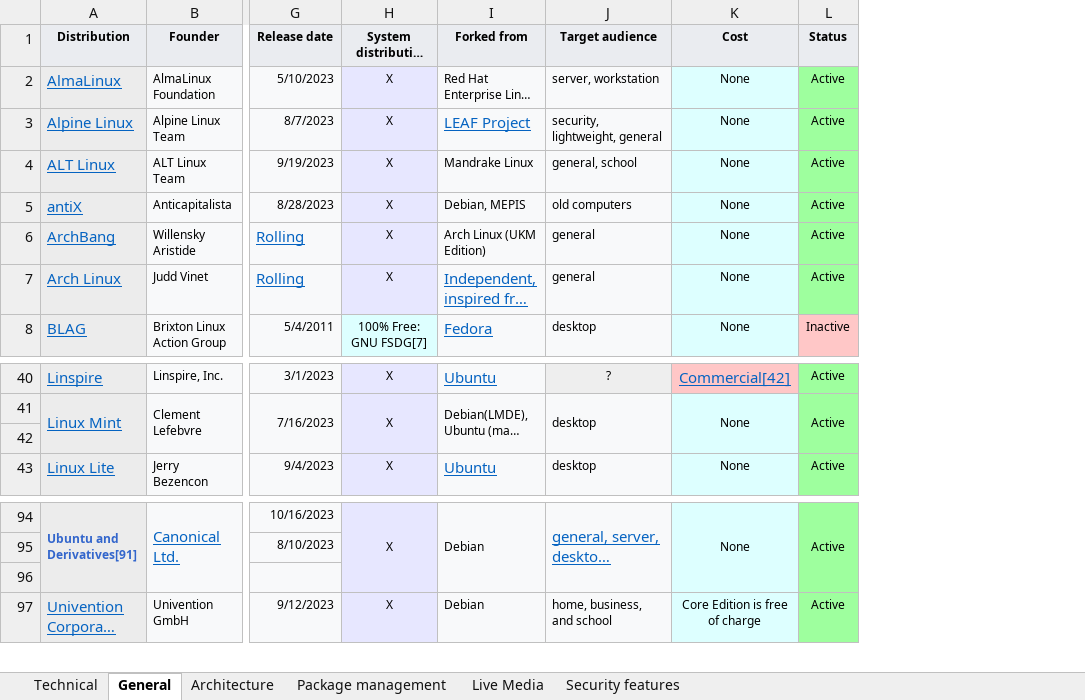
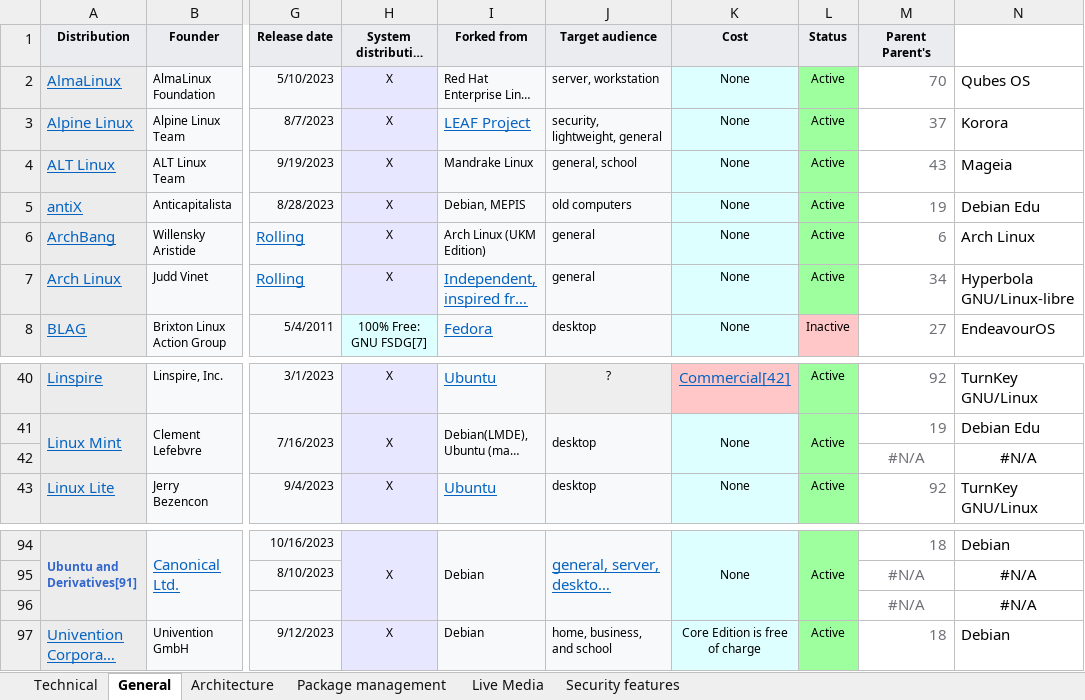
Before and after one commit to JoseCarlosMunoz12/Network-Science, an Excel workbook: Linux Distros with data.xlsx, sheet General, drawn as a sheet; only a part is shown, gaps mark what is left out; long unchanged cells end in …; values as stored, in another font and other column widths than the file's, no borders; charts and pictures not drawn; rows hold the shown columns only; the diff names each change by its address in the sheet, - before the commit and + after, or states it on an @@ line.

Commit message:
Working on linux distros data

```diff
--- a/Linux Distros with data.xlsx (sheet General)
+++ b/Linux Distros with data.xlsx (sheet General)
+column M (Parent Parent's), rows 2-8: 70 | 37 | 43 | 19 | 6 | 34 | 27; rows 40-43: 92 | 19 | #N/A | 92; rows 94-97: 18 | #N/A | #N/A | 18
+column N, rows 2-8: Qubes OS | Korora | Mageia | Debian Edu | Arch Linux | Hyperbola GNU/Linux-libre | EndeavourOS; rows 40-43: TurnKey GNU/Linux | Debian Edu | #N/A | TurnKey GNU/Linux; rows 94-97: Debian | #N/A | #N/A | Debian
-row 42: (empty)
+row 42:  |  |  |  |  |  |  |  | #N/A | #N/A
-row 96: (empty)
+row 96:  |  |  |  |  |  |  |  | #N/A | #N/A
```
Also changed, not shown: 1 other file.
